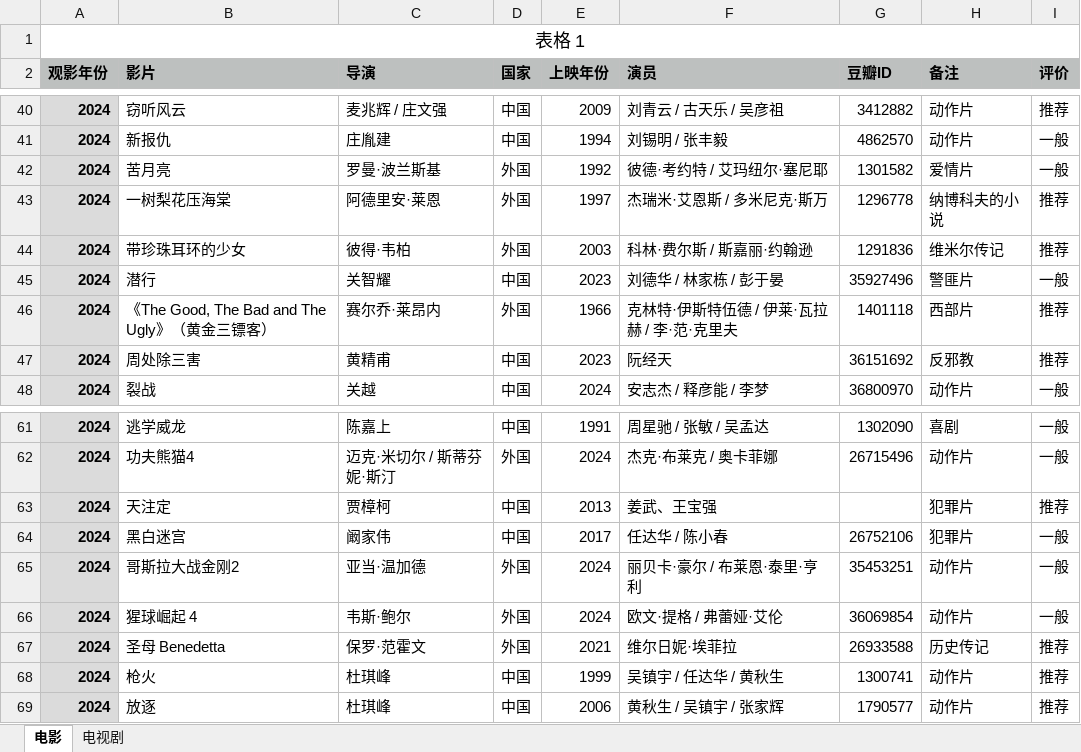
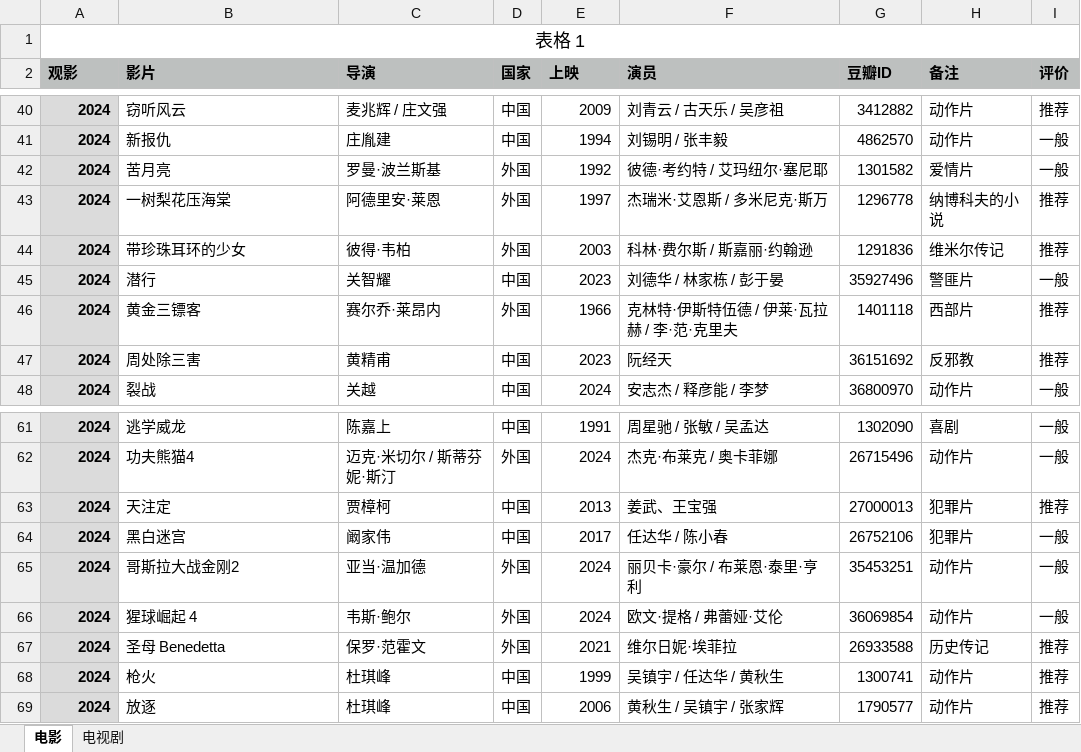
Before and after one commit to rbind/xiangyun, an Excel workbook: content/post/2025-04-12-movies/data/观影记录.xlsx, sheet 电影, drawn as a sheet; only a part is shown, gaps mark what is left out; values as stored, in another font and other column widths than the file's, no borders; the diff names each change by its address in the sheet, - before the commit and + after, or states it on an @@ line.

```diff
--- a/content/post/2025-04-12-movies/data/观影记录.xlsx (sheet 电影)
+++ b/content/post/2025-04-12-movies/data/观影记录.xlsx (sheet 电影)
-A2: 观影年份
+A2: 观影
-E2: 上映年份
+E2: 上映
-B46 (影片): 《The Good, The Bad and The Ugly》（黄金三镖客）
+B46 (影片): 黄金三镖客
-G63 (豆瓣ID): (empty)
+G63 (豆瓣ID): 27000013
```
Also changed, not shown: 3 other files.
